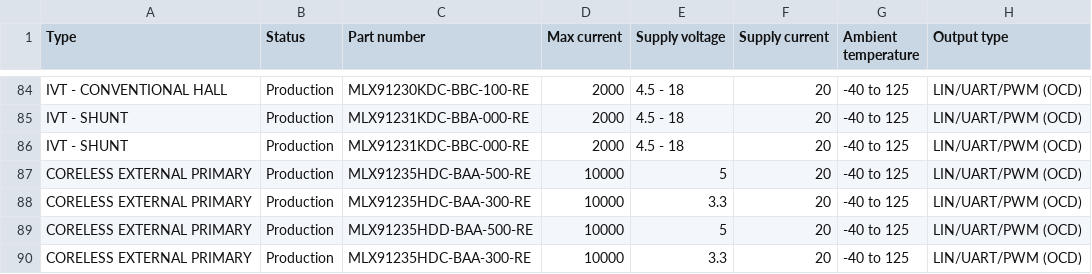
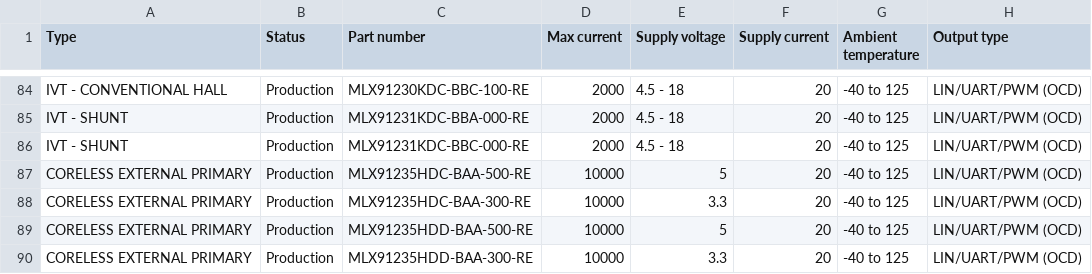
Before and after one commit to MelexisBC/Wizard--Current-Sensor-ICs-Data, a CSV file: Current-Sensor-ICs-Wizard-Data.csv, drawn as a sheet; only a part is shown, gaps mark what is left out; the diff names each change by its address in the sheet, - before the commit and + after, or states it on an @@ line.

Commit message:
Wizard - Current sensor ICs - Google sheet updated

```diff
--- a/Current-Sensor-ICs-Wizard-Data.csv
+++ b/Current-Sensor-ICs-Wizard-Data.csv
-C90 (Part number): MLX91235HDC-BAA-300-RE
+C90 (Part number): MLX91235HDD-BAA-300-RE
```
